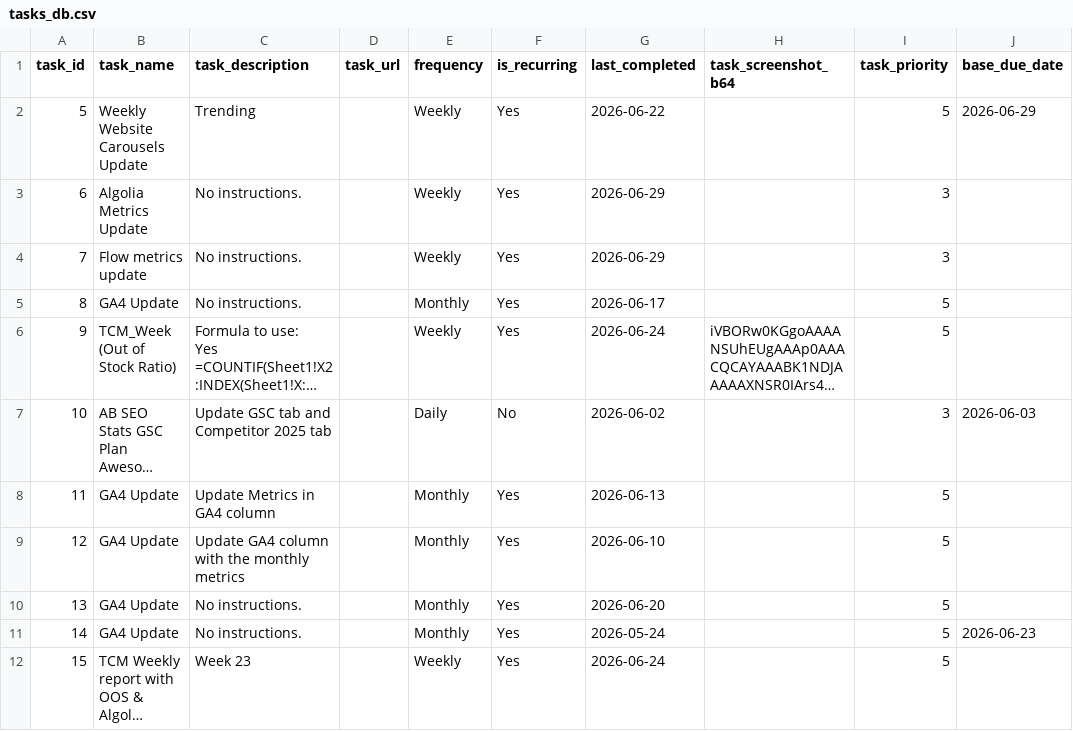
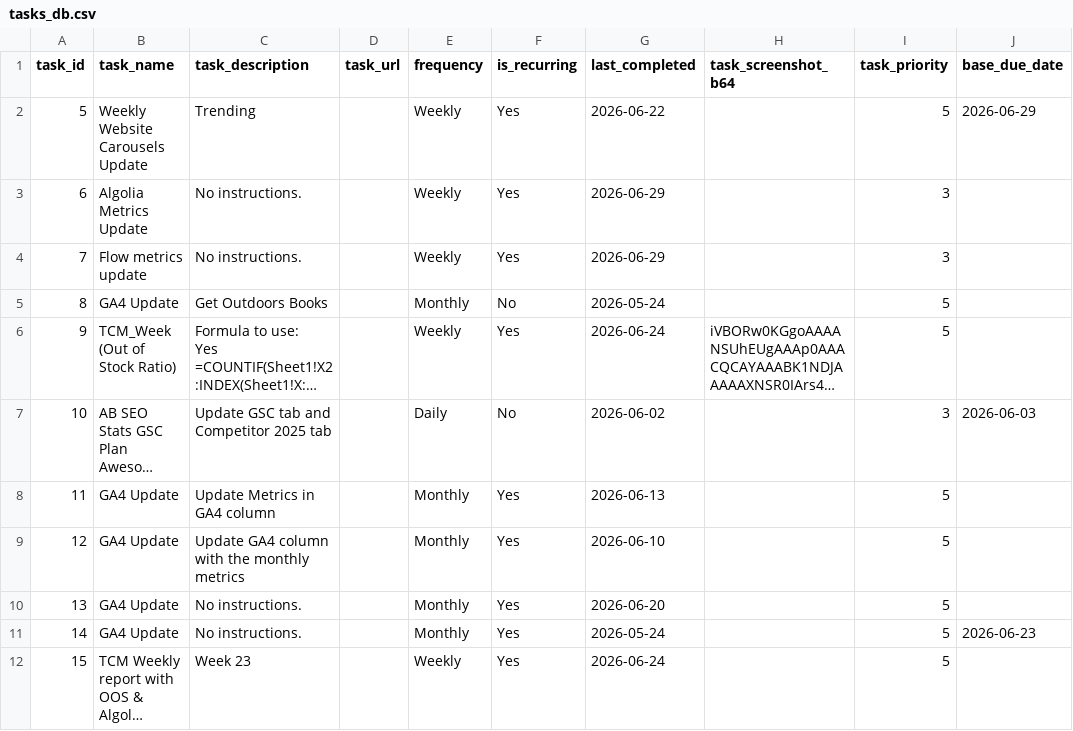
Before and after one commit to RandomlyBryan/personal-tracker, a CSV file: tasks_db.csv, drawn as a sheet; only a part is shown; long unchanged cells end in …; the diff names each change by its address in the sheet, - before the commit and + after, or states it on an @@ line.

```diff
--- a/tasks_db.csv
+++ b/tasks_db.csv
-C5 (task_description): No instructions.
+C5 (task_description): Get Outdoors Books
-F5 (is_recurring): Yes
+F5 (is_recurring): No
-G5 (last_completed): 2026-06-17
+G5 (last_completed): 2026-05-24
```
